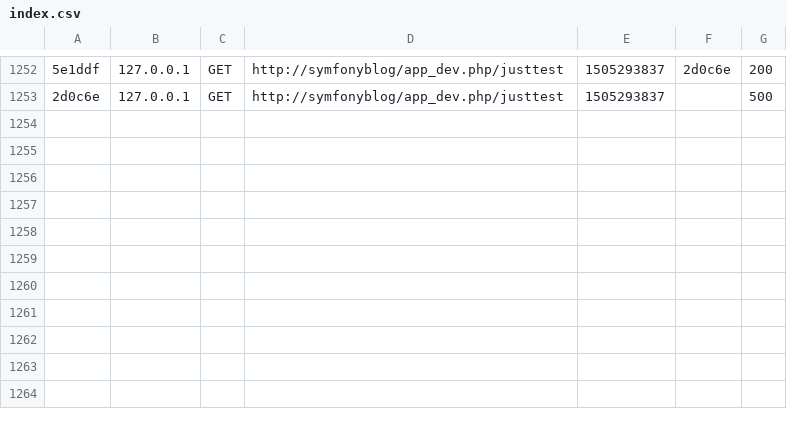
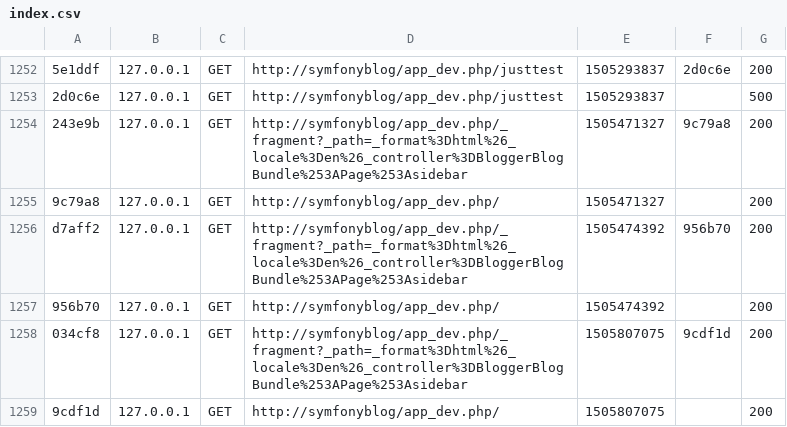
Before and after one commit to IvanKyznetsov/symfonyBlog, a CSV file: app/cache/dev/profiler/index.csv, drawn as a sheet; only a part is shown, gaps mark what is left out; the diff names each change by its address in the sheet, - before the commit and + after, or states it on an @@ line.

```diff
--- a/app/cache/dev/profiler/index.csv
+++ b/app/cache/dev/profiler/index.csv
+row 1254: 243e9b | 127.0.0.1 | GET | http://symfonyblog/app_dev.php/_fragment?_path=_format%3Dhtml%26_locale%3Den%26_controller%3DBloggerBlogBundle%253APage%253Asidebar | 1505471327 | 9c79a8 | 200
+row 1255: 9c79a8 | 127.0.0.1 | GET | http://symfonyblog/app_dev.php/ | 1505471327 |  | 200
+row 1256: d7aff2 | 127.0.0.1 | GET | http://symfonyblog/app_dev.php/_fragment?_path=_format%3Dhtml%26_locale%3Den%26_controller%3DBloggerBlogBundle%253APage%253Asidebar | 1505474392 | 956b70 | 200
+row 1257: 956b70 | 127.0.0.1 | GET | http://symfonyblog/app_dev.php/ | 1505474392 |  | 200
+row 1258: 034cf8 | 127.0.0.1 | GET | http://symfonyblog/app_dev.php/_fragment?_path=_format%3Dhtml%26_locale%3Den%26_controller%3DBloggerBlogBundle%253APage%253Asidebar | 1505807075 | 9cdf1d | 200
+row 1259: 9cdf1d | 127.0.0.1 | GET | http://symfonyblog/app_dev.php/ | 1505807075 |  | 200
```
Also changed, not shown: 10 other files.
